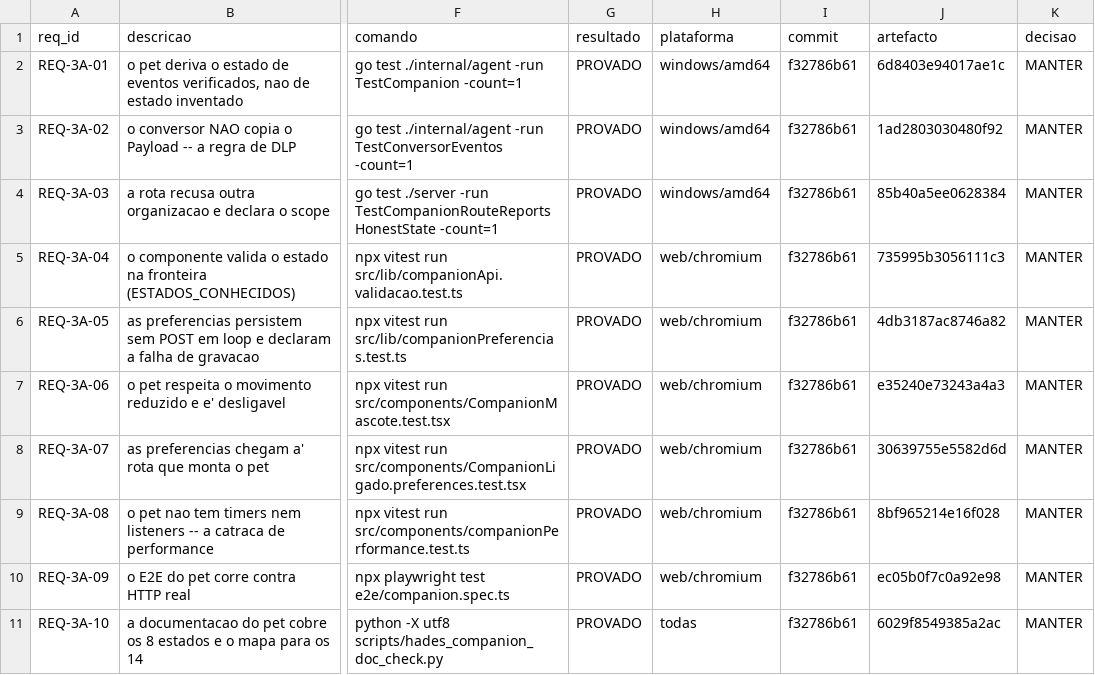
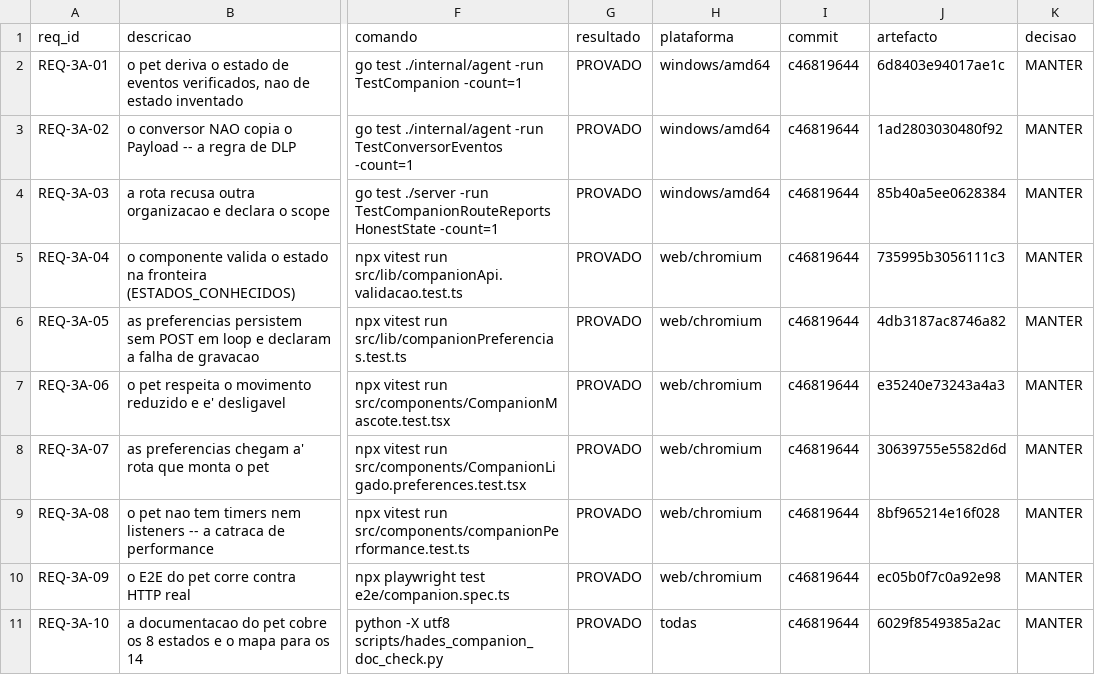
Before and after one commit to DZ23-LTDA/hades-ollama, a CSV file: docs/audit/REQUISITOS.csv, drawn as a sheet; only a part is shown, gaps mark what is left out; the diff names each change by its address in the sheet, - before the commit and + after, or states it on an @@ line.

```diff
--- a/docs/audit/REQUISITOS.csv
+++ b/docs/audit/REQUISITOS.csv
-I2:I11 (commit): f32786b61
+I2:I11 (commit): c46819644
```
Also changed, not shown: 10 other files.
